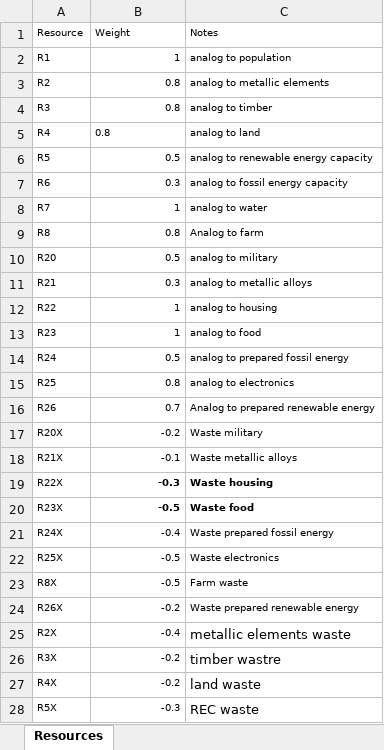
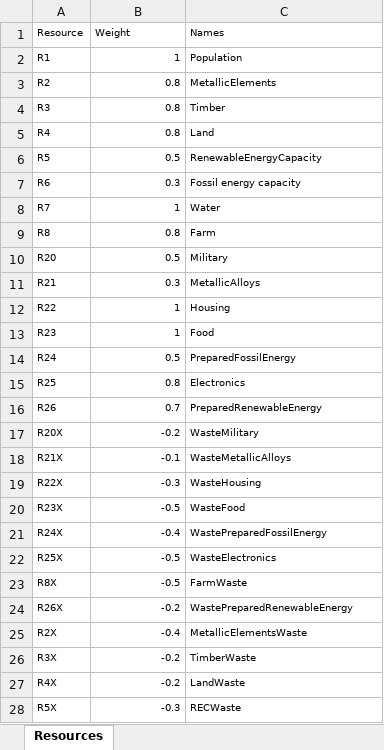
Before and after one commit to divyaprabhakaran7/AI-Spring-2021, an Excel workbook: data/resource_data.xlsx, sheet Resources, drawn as a sheet; only a part is shown; values as stored, in another font and other column widths than the file's, no borders; the diff covers the shown part only; the diff names each change by its address in the sheet, - before the commit and + after, or states it on an @@ line.

```diff
--- a/data/resource_data.xlsx (sheet Resources)
+++ b/data/resource_data.xlsx (sheet Resources)
-C1: Notes
+C1: Names
-C2 (Names): analog to population
+C2 (Names): Population
-C3 (Names): analog to metallic elements
+C3 (Names): MetallicElements
-C4 (Names): analog to timber
+C4 (Names): Timber
-B5 alignment: left
+B5 alignment: right
-C5 (Names): analog to land
+C5 (Names): Land
-C6 (Names): analog to renewable energy capacity
+C6 (Names): RenewableEnergyCapacity
-C7 (Names): analog to fossil energy capacity
+C7 (Names): Fossil energy capacity
-C8 (Names): analog to water
+C8 (Names): Water
-C9 (Names): Analog to farm
+C9 (Names): Farm
-C10 (Names): analog to military
+C10 (Names): Military
-C11 (Names): analog to metallic alloys
+C11 (Names): MetallicAlloys
-C12 (Names): analog to housing
+C12 (Names): Housing
-C13 (Names): analog to food
+C13 (Names): Food
-C14 (Names): analog to prepared fossil energy
+C14 (Names): PreparedFossilEnergy
-C15 (Names): analog to electronics
+C15 (Names): Electronics
-C16 (Names): Analog to prepared renewable energy
+C16 (Names): PreparedRenewableEnergy
-C17 (Names): Waste military
+C17 (Names): WasteMilitary
-C18 (Names): Waste metallic alloys
+C18 (Names): WasteMetallicAlloys
-B19:C20 bold: on
+B19:C20 bold: off
-C19 (Names): Waste housing
+C19 (Names): WasteHousing
-C20 (Names): Waste food
+C20 (Names): WasteFood
-C21 (Names): Waste prepared fossil energy
+C21 (Names): WastePreparedFossilEnergy
-C22 (Names): Waste electronics
+C22 (Names): WasteElectronics
-C23 (Names): Farm waste
+C23 (Names): FarmWaste
-C24 (Names): Waste prepared renewable energy
+C24 (Names): WastePreparedRenewableEnergy
-C25 (Names): metallic elements waste
+C25 (Names): MetallicElementsWaste
@@ C25:C28 text size: smaller @@
-C26 (Names): timber wastre
+C26 (Names): TimberWaste
-C27 (Names): land waste
+C27 (Names): LandWaste
-C28 (Names): REC waste
+C28 (Names): RECWaste
```
Also changed, not shown: 1 edited cell and cell formats elsewhere in this sheet, data/output_data.xlsx, 3 other files.
